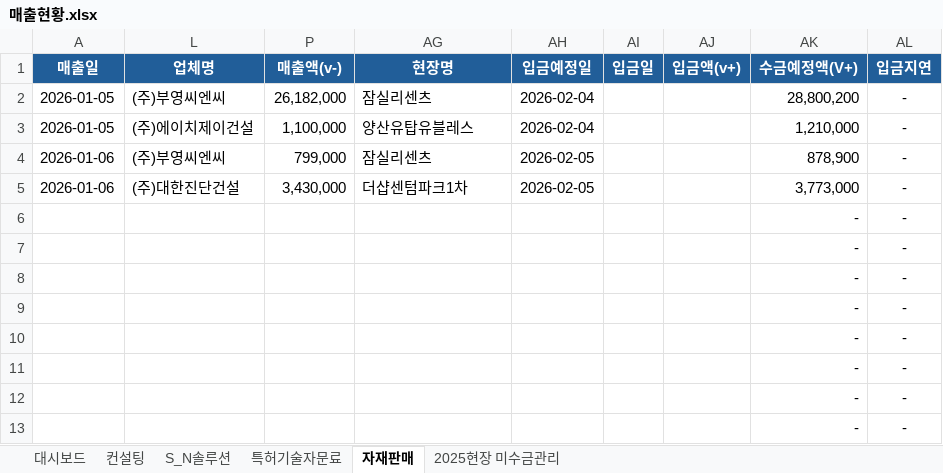
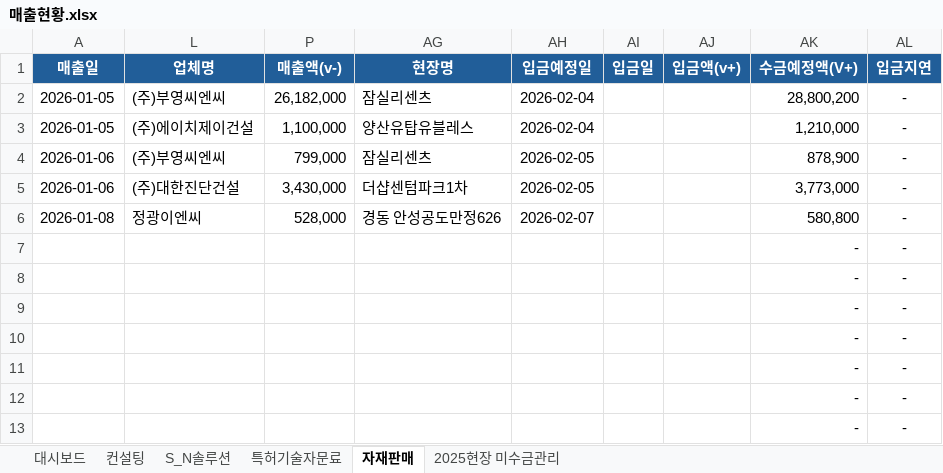
Before and after one commit to netformrnd/sales_dashboard, an Excel workbook: 매출현황.xlsx, sheet 자재판매, drawn as a sheet; only a part is shown; values as stored, in another font and other column widths than the file's, no borders; conditional formats not drawn; removed rows and columns are numbered as before the commit, all else as after; the diff names each change by its address in the sheet, - before the commit and + after, or states it on an @@ line.

```diff
--- a/매출현황.xlsx (sheet 자재판매)
+++ b/매출현황.xlsx (sheet 자재판매)
-row 6:  |  |  |  |  |  |  | - | -
+row 6: 2026-01-08 | 정광이엔씨 | 528,000 | 경동 안성공도만정626 | 2026-02-07 |  |  | 580,800 | -
```
Also changed, not shown: sheet 대시보드, sheet 특허기술자문료, sheet 2025현장 미수금관리, hidden cells.
